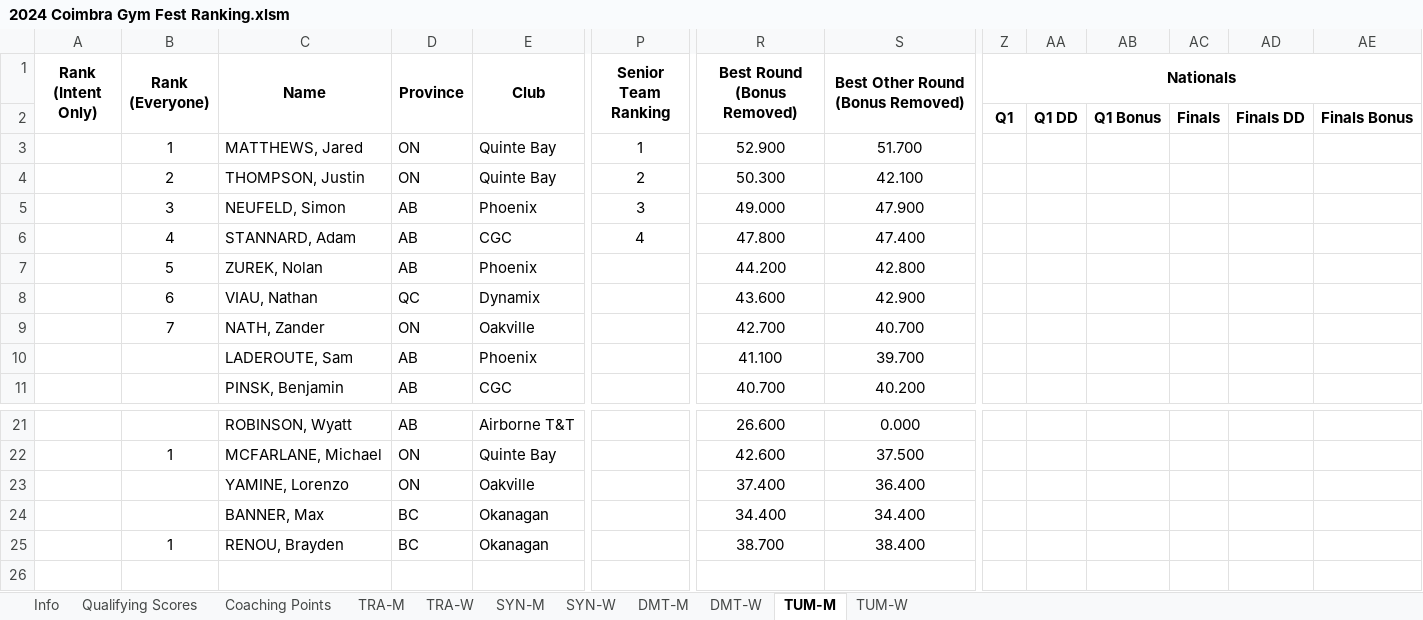
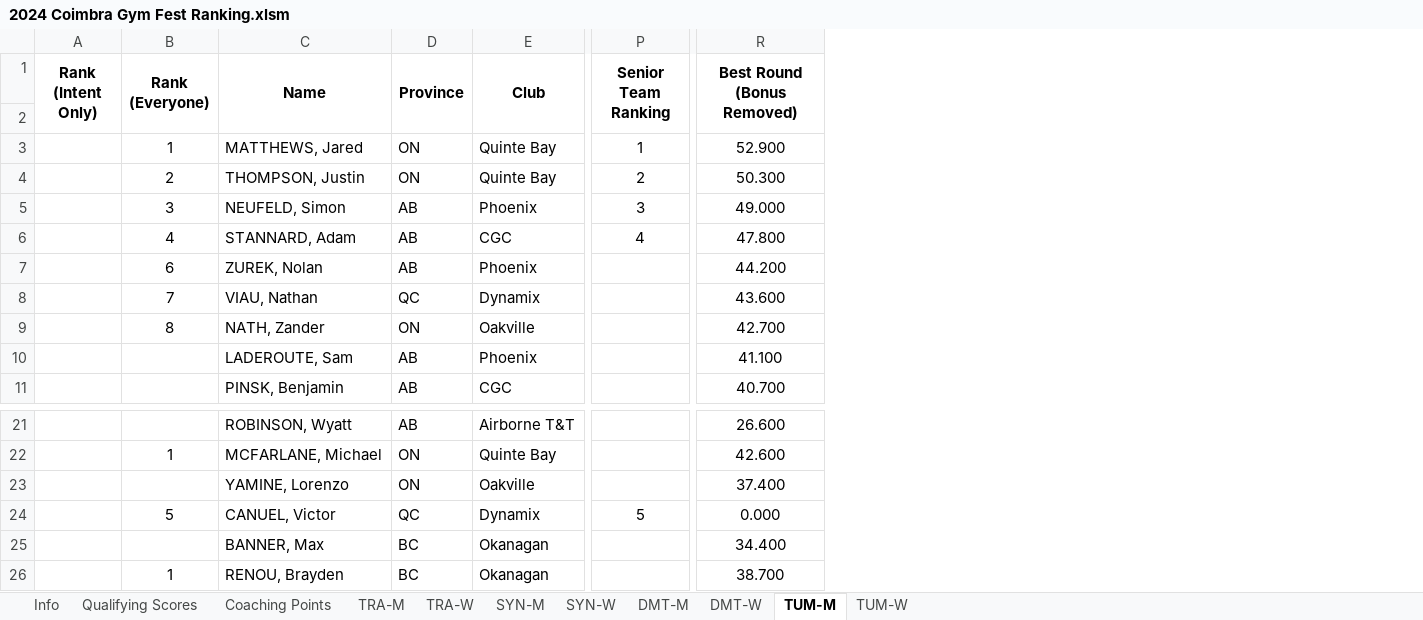
Before and after one commit to trampolinecanada/rankinglists, an Excel workbook: 2024 Coimbra Gym Fest Ranking.xlsm, sheet TUM-M, drawn as a sheet; only a part is shown, gaps mark what is left out; values as stored, in another font and other column widths than the file's, no borders; conditional formats not drawn; removed rows and columns are numbered as before the commit, all else as after; rows hold the shown columns only; the diff names each change by its address in the sheet, - before the commit and + after, or states it on an @@ line.

```diff
--- a/2024 Coimbra Gym Fest Ranking.xlsm (sheet TUM-M)
+++ b/2024 Coimbra Gym Fest Ranking.xlsm (sheet TUM-M)
@@ column S (Best Other Round (Bonus Removed)) hidden, rows 3-11: 51.700 | 42.100 | 47.900 | 47.400 | 42.800 | 42.900 | 40.700 | 39.700 | 40.200; rows 21-25: 0.000 | 37.500 | 36.400 | 34.400 | 38.400 @@
@@ column Z (Nationals) hidden, row 2: Q1 @@
@@ column AA hidden, row 2: Q1 DD @@
@@ column AB hidden, row 2: Q1 Bonus @@
@@ column AC hidden, row 2: Finals @@
@@ column AD hidden, row 2: Finals DD @@
@@ column AE hidden, row 2: Finals Bonus @@
-B7 (Rank (Everyone)): 5
+B7 (Rank (Everyone)): 6
-B8 (Rank (Everyone)): 6
+B8 (Rank (Everyone)): 7
-B9 (Rank (Everyone)): 7
+B9 (Rank (Everyone)): 8
+row 24:  | 5 | CANUEL, Victor | QC | Dynamix | 5 | 0.000
```
Also changed, not shown: sheet TUM-W, sheet DMT-M, sheet DMT-W, formulas that keep their value, hidden cells.
